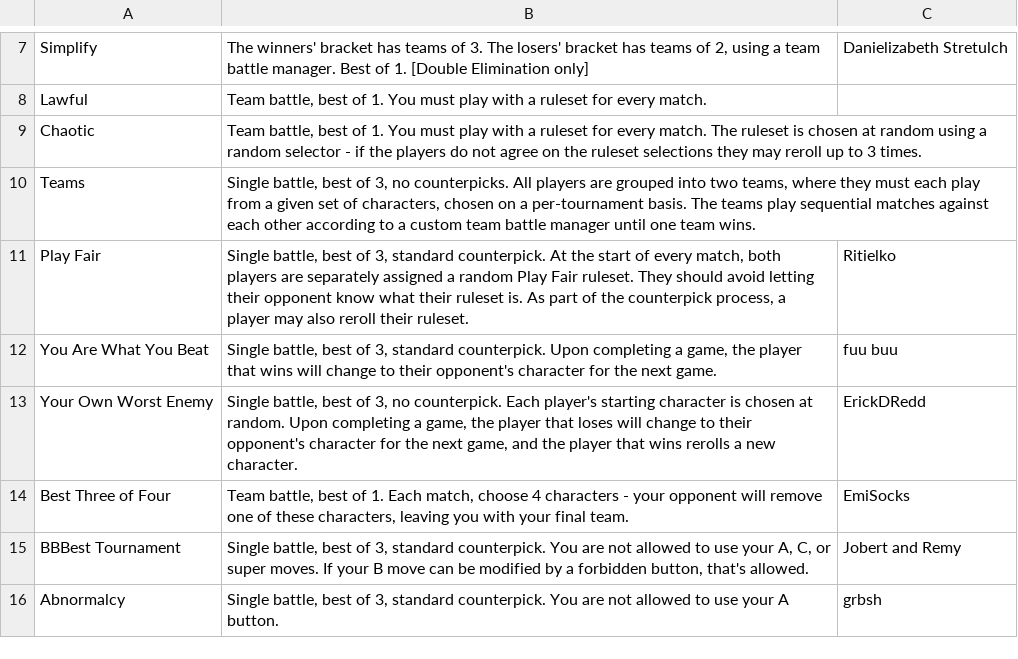
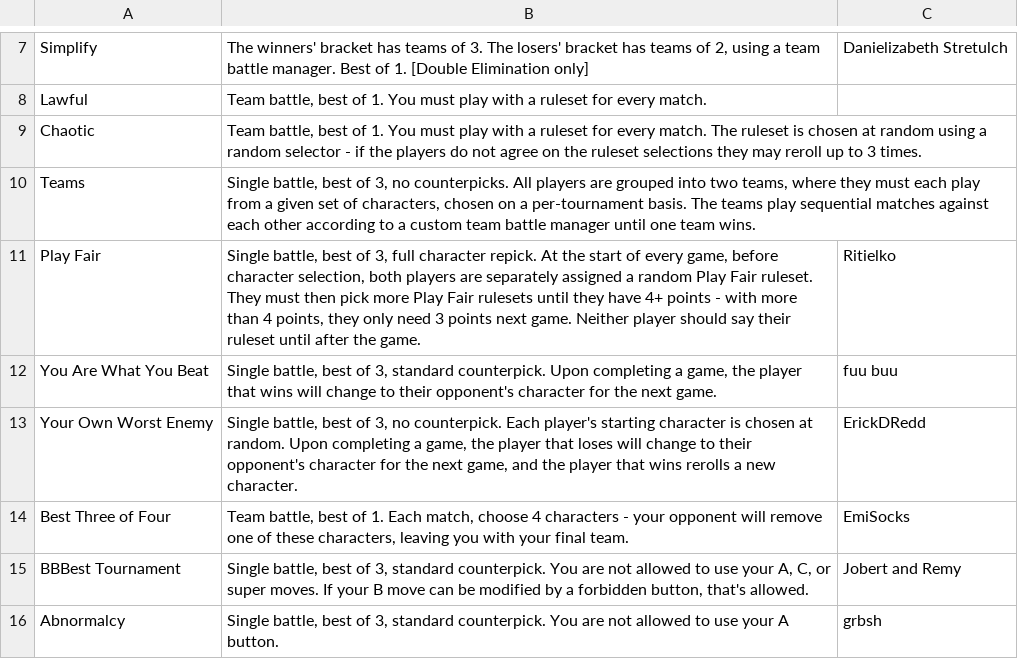
Before and after one commit to StaccatoSemibreve/gardenofchaos.xyz, a CSV file: editable/csv/formats.csv, drawn as a sheet; only a part is shown, gaps mark what is left out.

Commit message:
updated play fair

```diff
--- a/editable/csv/formats.csv
+++ b/editable/csv/formats.csv
@@ -10,3 +10,3 @@ Chaotic|Team battle, best of 1. You must play with a ruleset for every match. Th
 Teams|Single battle, best of 3, no counterpicks. All players are grouped into two teams, where they must each play from a given set of characters, chosen on a per-tournament basis. The teams play sequential matches against each other according to a custom team battle manager until one team wins.|
-Play Fair|Single battle, best of 3, standard counterpick. At the start of every match, both players are separately assigned a random Play Fair ruleset. They should avoid letting their opponent know what their ruleset is. As part of the counterpick process, a player may also reroll their ruleset.|Ritielko
+Play Fair|Single battle, best of 3, full character repick. At the start of every game, before character selection, both players are separately assigned a random Play Fair ruleset. They must then pick more Play Fair rulesets until they have 4+ points - with more than 4 points, they only need 3 points next game. Neither player should say their ruleset until after the game.|Ritielko
 You Are What You Beat|Single battle, best of 3, standard counterpick. Upon completing a game, the player that wins will change to their opponent's character for the next game.|fuu buu
```
Also changed, not shown: 4 other files.
